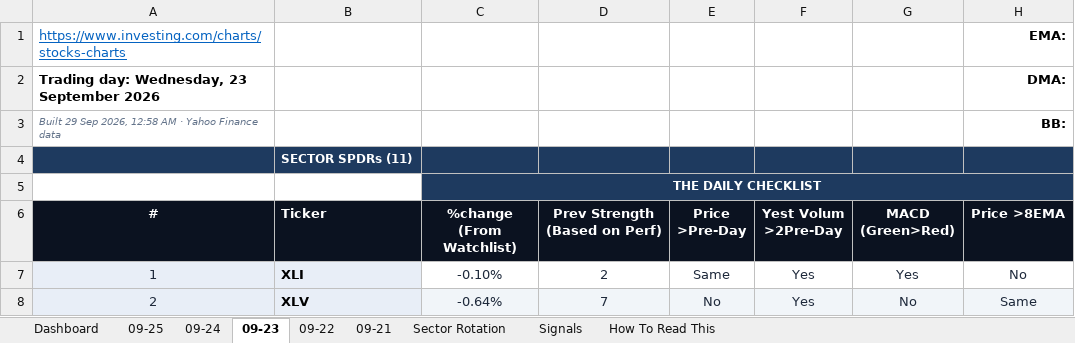
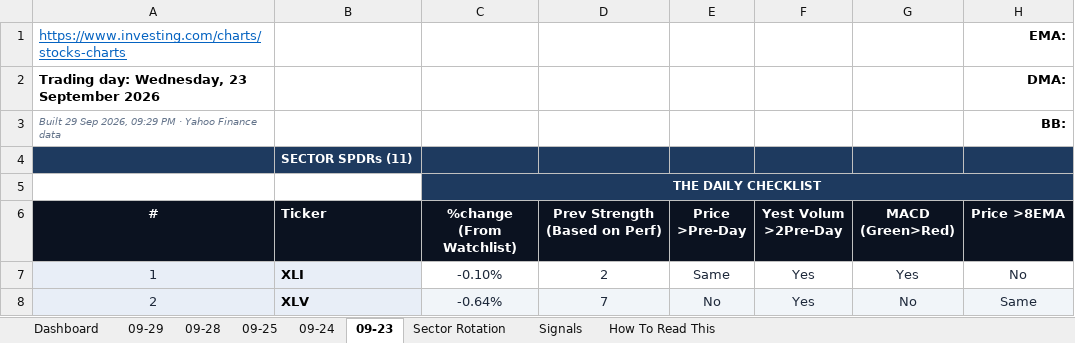
Before and after one commit to GeoWizard4645/Stock-Analysis-for-my-Grandpa, an Excel workbook: docs/data/latest.xlsx, sheet 09-23, drawn as a sheet; only a part is shown; values as stored, in another font and other column widths than the file's, no borders; conditional formats not drawn; the diff names each change by its address in the sheet, - before the commit and + after, or states it on an @@ line.

```diff
--- a/docs/data/latest.xlsx (sheet 09-23)
+++ b/docs/data/latest.xlsx (sheet 09-23)
-sheet tab: 09-22
-sheet tab: 09-21
+sheet tab: 09-29
+sheet tab: 09-28
-A3 (#): …Sep 2026, 12:58 AM · Yahoo…
+A3 (#): …Sep 2026, 09:29 PM · Yahoo…
```
Also changed, not shown: sheet Dashboard, sheet Signals, sheet 09-25, sheet Sector Rotation, sheet 09-24, 1 other file.
